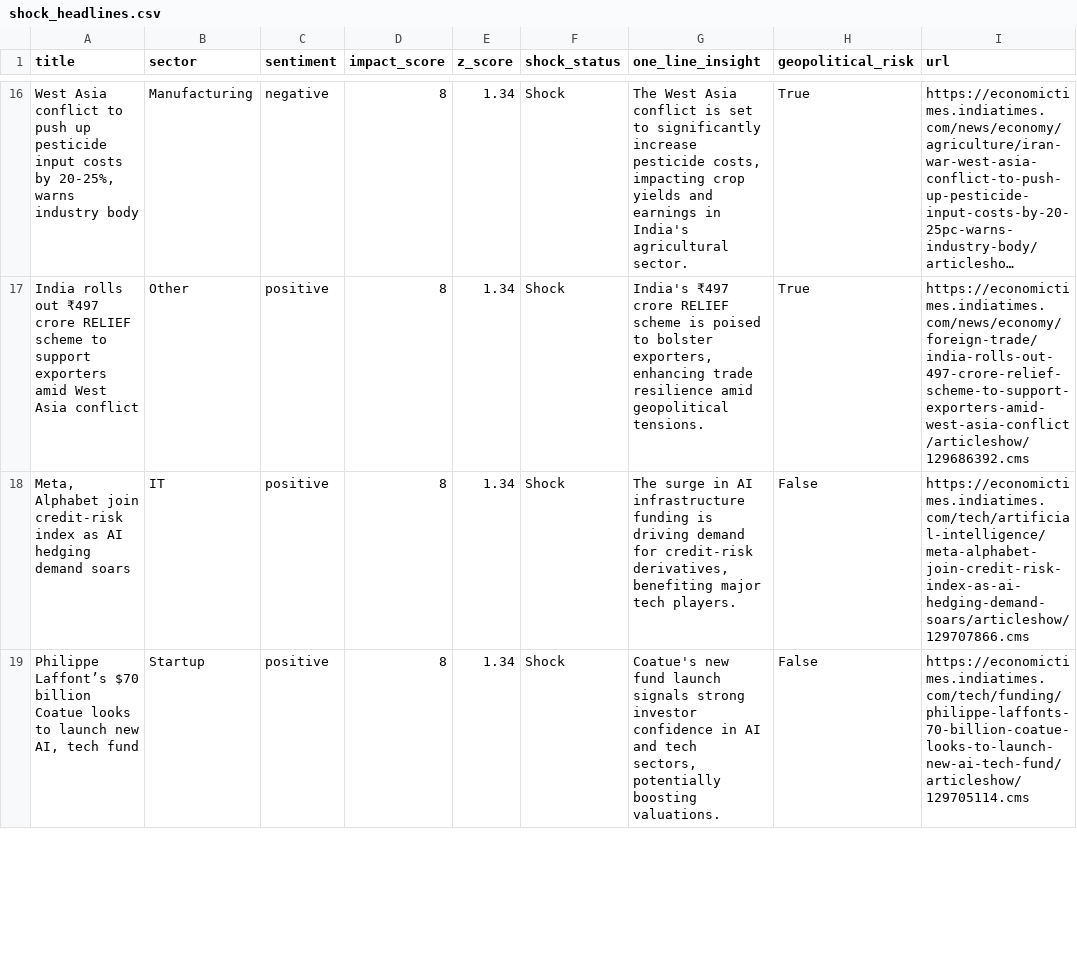
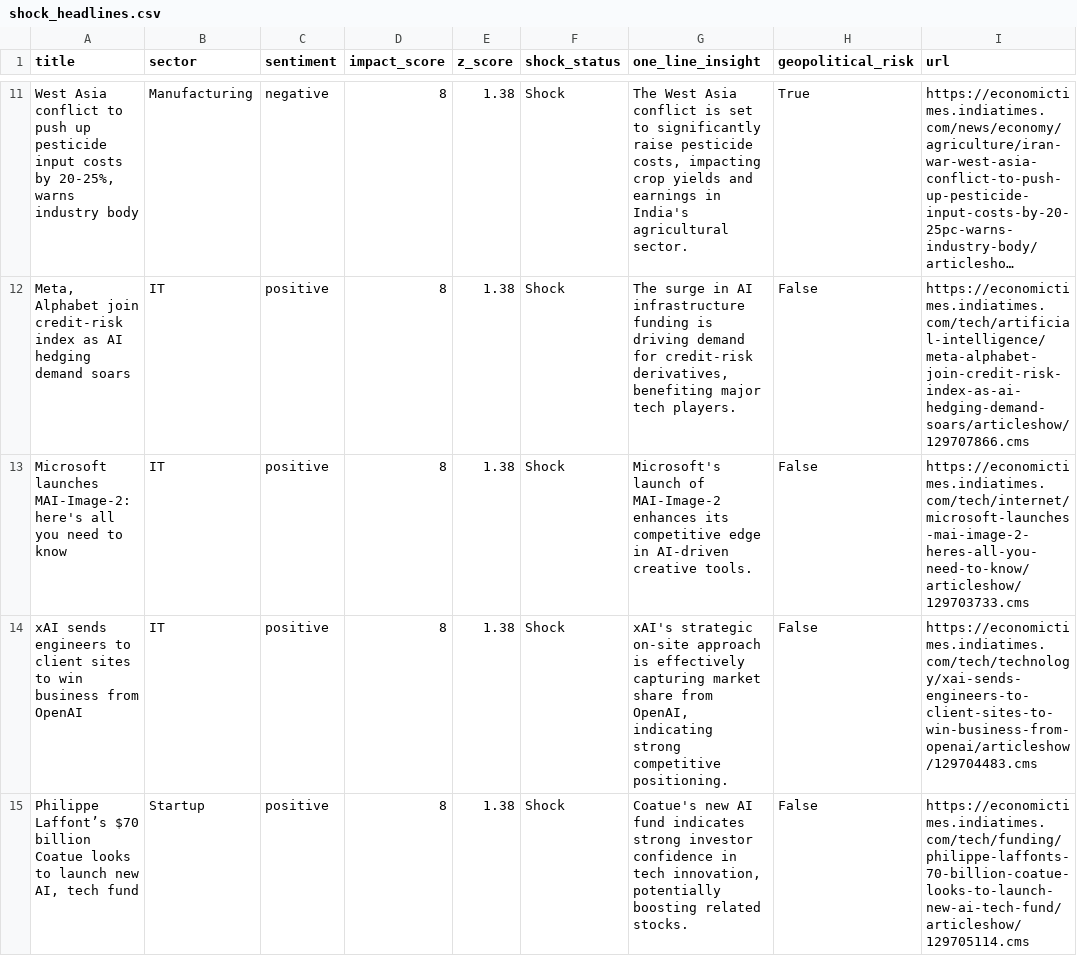
Before and after one commit to SatyamSk/MarketPulseAIData, a CSV file: shock_headlines.csv, drawn as a sheet; only a part is shown, gaps mark what is left out; long unchanged cells end in …; removed rows and columns are numbered as before the commit, all else as after; the diff covers the shown part only; the diff names each change by its address in the sheet, - before the commit and + after, or states it on an @@ line.

Commit message:
Update shocks 2026-03-21T03:10:34.358404+05:30

```diff
--- a/shock_headlines.csv
+++ b/shock_headlines.csv
-E11 (z_score): 1.34
+E11 (z_score): 1.38
-G11 (one_line_insight): …to significantly increase pesticide costs,…
+G11 (one_line_insight): …to significantly raise pesticide costs,…
-row 17: India rolls out ₹497 crore RELIEF scheme to support exporters amid West Asia conflict | Other | positive | 8 | 1.34 | Shock | India's ₹497 crore RELIEF scheme is poised to bolster exporters, enhancing trade resilience amid geopolitical tensions. | True | https://economictimes.indiatimes.com/news/economy/foreign-trade/india-rolls-out-497-crore-relief-scheme-to-support-exporters-amid-west-asia-conflict/articleshow/129686392.cms
-E12 (z_score): 1.34
+E12 (z_score): 1.38
+row 13: Microsoft launches MAI-Image-2: here's all you need to know | IT | positive | 8 | 1.38 | Shock | Microsoft's launch of MAI-Image-2 enhances its competitive edge in AI-driven creative tools. | False | https://economictimes.indiatimes.com/tech/internet/microsoft-launches-mai-image-2-heres-all-you-need-to-know/articleshow/129703733.cms
+row 14: xAI sends engineers to client sites to win business from OpenAI | IT | positive | 8 | 1.38 | Shock | xAI's strategic on-site approach is effectively capturing market share from OpenAI, indicating strong competitive positioning. | False | https://economictimes.indiatimes.com/tech/technology/xai-sends-engineers-to-client-sites-to-win-business-from-openai/articleshow/129704483.cms
-E15 (z_score): 1.34
+E15 (z_score): 1.38
-G15 (one_line_insight): Coatue's new fund launch signals strong investor confidence in AI and tech sectors, potentially boosting valuations.
+G15 (one_line_insight): Coatue's new AI fund indicates strong investor confidence in tech innovation, potentially boosting related stocks.
```
Also changed, not shown: 2 added rows, 7 removed rows and 64 edited cells elsewhere in this file.
